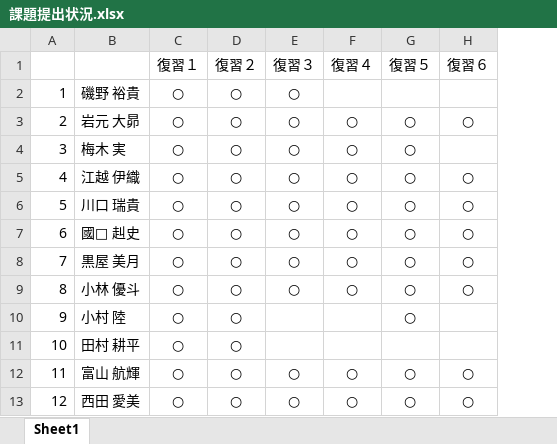
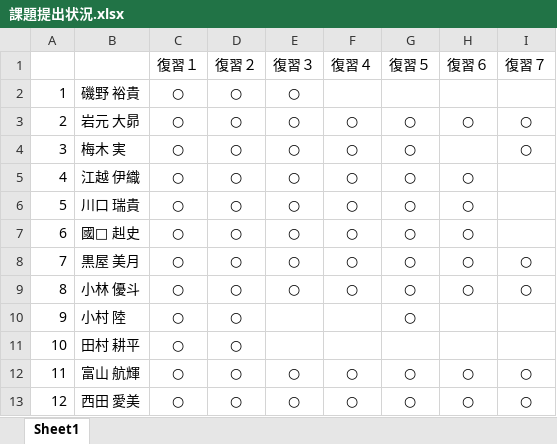
Before and after one commit to nishino-naoyuki/2018Web, an Excel workbook: 課題/課題提出状況.xlsx, sheet Sheet1, drawn as a sheet; only a part is shown; values as stored, in another font and other column widths than the file's, no borders; the diff names each change by its address in the sheet, - before the commit and + after, or states it on an @@ line.

Commit message:
課題提出状況更新　9/20 9:10

```diff
--- a/課題/課題提出状況.xlsx (sheet Sheet1)
+++ b/課題/課題提出状況.xlsx (sheet Sheet1)
+column I (復習７), rows 3-13: ○ | ○ |  |  |  | ○ | ○ |  |  | ○ | ○
```
